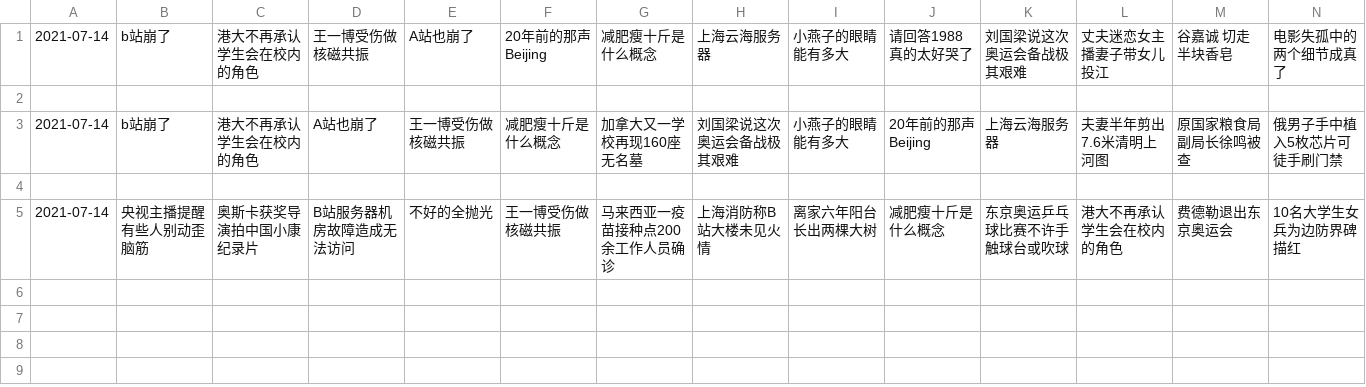
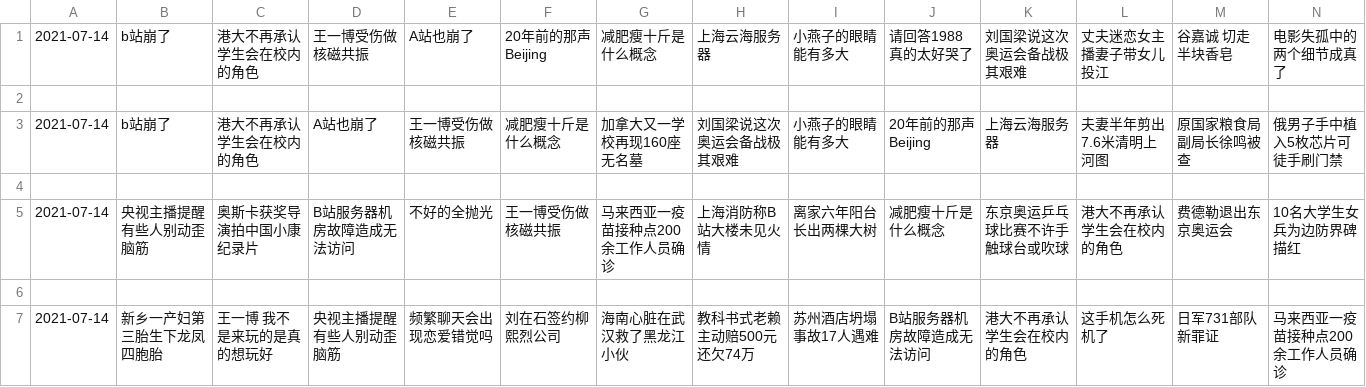
Before and after one commit to vmp65l3/weibo-hotrank, a CSV file: data/2021-07-14.csv, drawn as a sheet; only a part is shown; rows hold the shown columns only; the diff names each change by its address in the sheet, - before the commit and + after, or states it on an @@ line.

```diff
--- a/data/2021-07-14.csv
+++ b/data/2021-07-14.csv
+row 6: (empty)
+row 7: 2021-07-14 | 新乡一产妇第三胎生下龙凤四胞胎 | 王一博 我不是来玩的是真的想玩好 | 央视主播提醒有些人别动歪脑筋 | 频繁聊天会出现恋爱错觉吗 | 刘在石签约柳熙烈公司 | 海南心脏在武汉救了黑龙江小伙 | 教科书式老赖主动赔500元还欠74万 | 苏州酒店坍塌事故17人遇难 | B站服务器机房故障造成无法访问 | 港大不再承认学生会在校内的角色 | 这手机怎么死机了 | 日军731部队新罪证 | 马来西亚一疫苗接种点200余工作人员确诊
```
Also changed, not shown: 1 other file.
